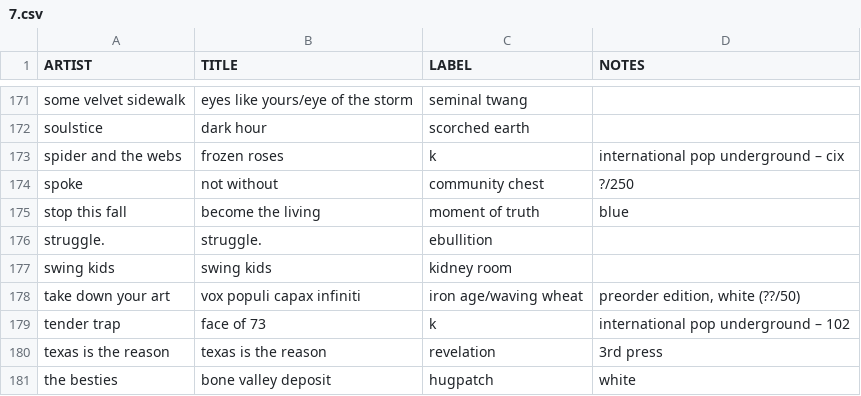
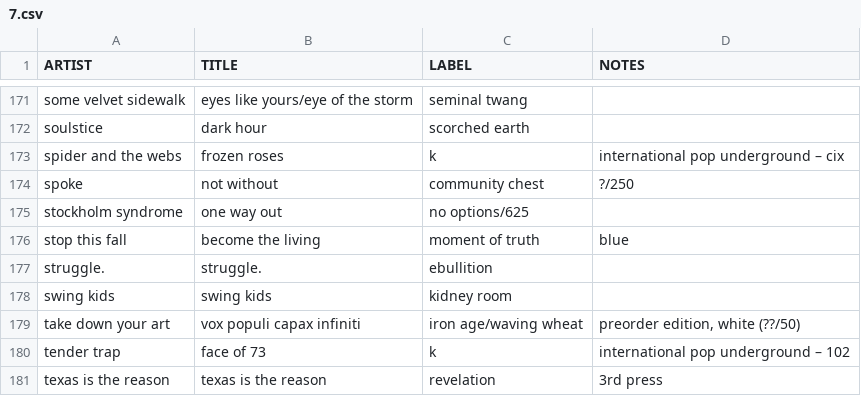
Before and after one commit to okjjj/tradelist, a CSV file: 7.csv, drawn as a sheet; only a part is shown, gaps mark what is left out; the shorter side is filled out with more unchanged rows.

```diff
--- a/7.csv
+++ b/7.csv
@@ -174,2 +174,3 @@ spider and the webs,frozen roses,k,"international pop underground – cix"
 spoke,not without,community chest,"?/250"
+stockholm syndrome,one way out,"no options/625",""
 stop this fall,become the living,moment of truth,blue
```
Also changed, not shown: 12.csv, 7_splits.csv, 1 other file.
